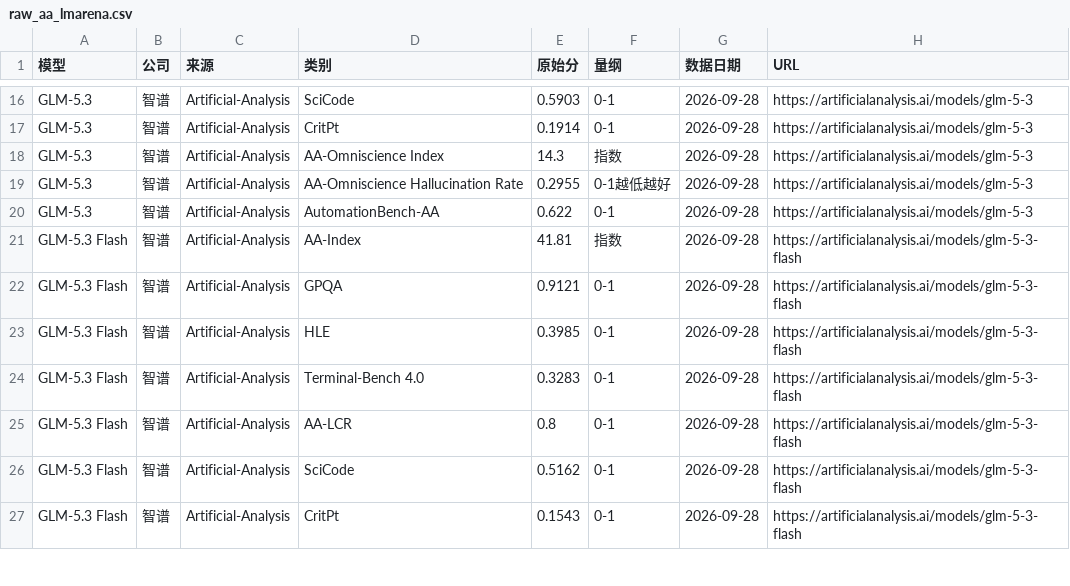
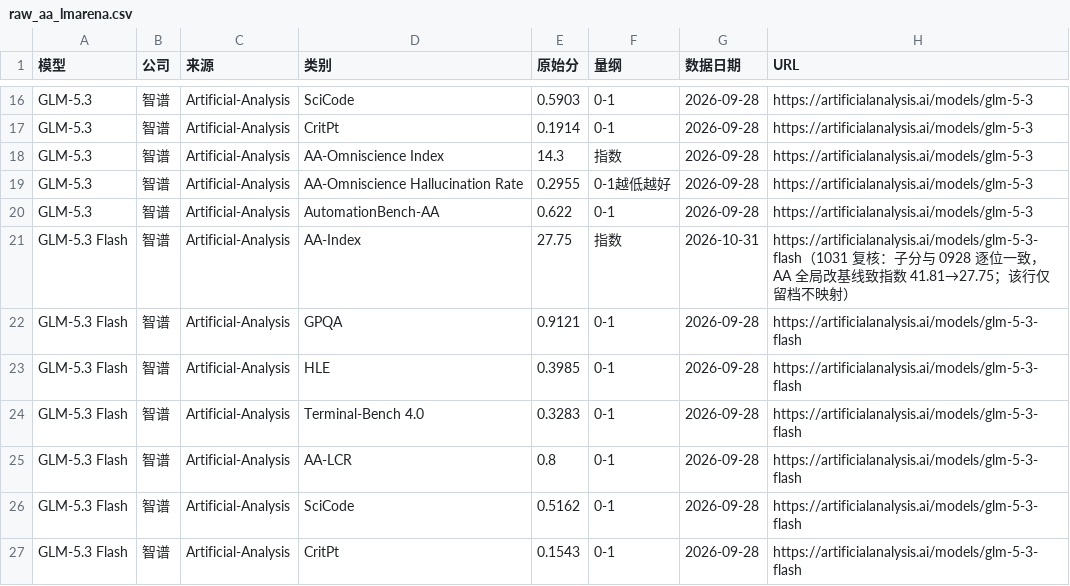
Before and after one commit to Brando-2077/model-radar, a CSV file: data/raw_aa_lmarena.csv, drawn as a sheet; only a part is shown, gaps mark what is left out.

```diff
--- a/data/raw_aa_lmarena.csv
+++ b/data/raw_aa_lmarena.csv
@@ -20,3 +20,3 @@ GLM-5.3,智谱,Artificial-Analysis,AA-Omniscience Hallucination Rate,0.2955,0-1
 GLM-5.3,智谱,Artificial-Analysis,AutomationBench-AA,0.622,0-1,2026-09-28,https://artificialanalysis.ai/models/glm-5-3
-GLM-5.3 Flash,智谱,Artificial-Analysis,AA-Index,41.81,指数,2026-09-28,https://artificialanalysis.ai/models/glm-5-3-flash
+GLM-5.3 Flash,智谱,Artificial-Analysis,AA-Index,27.75,指数,2026-10-31,https://artificialanalysis.ai/models/glm-5-3-flash（1031 复核：子分与 0928 逐位一致，AA 全局改基线致指数 41.81→27.75；该行仅留档不映射）
 GLM-5.3 Flash,智谱,Artificial-Analysis,GPQA,0.9121,0-1,2026-09-28,https://artificialanalysis.ai/models/glm-5-3-flash
```
Also changed, not shown: data/models.csv, 3 other files.
